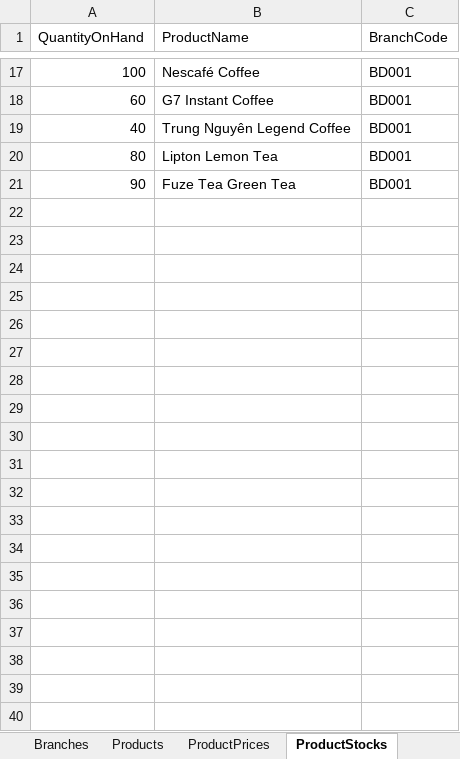
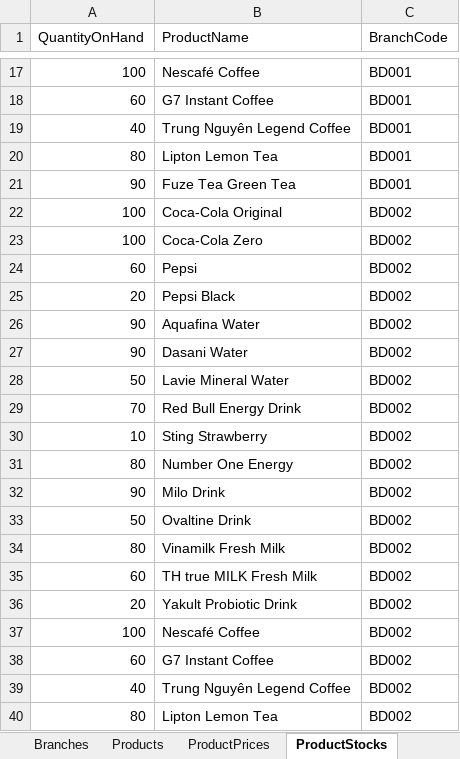
Before and after one commit to LainHash/RestaurantProject, an Excel workbook: src/External/Restaurant.Persistence/Data/RestaurantData.xlsx, sheet ProductStocks, drawn as a sheet; only a part is shown, gaps mark what is left out; values as stored, in another font and other column widths than the file's, no borders; the diff covers the shown part only; the diff names each change by its address in the sheet, - before the commit and + after, or states it on an @@ line.

```diff
--- a/src/External/Restaurant.Persistence/Data/RestaurantData.xlsx (sheet ProductStocks)
+++ b/src/External/Restaurant.Persistence/Data/RestaurantData.xlsx (sheet ProductStocks)
+row 22: 100 | Coca-Cola Original | BD002
+row 23: 100 | Coca-Cola Zero | BD002
+row 24: 60 | Pepsi | BD002
+row 25: 20 | Pepsi Black | BD002
+row 26: 90 | Aquafina Water | BD002
+row 27: 90 | Dasani Water | BD002
+row 28: 50 | Lavie Mineral Water | BD002
+row 29: 70 | Red Bull Energy Drink | BD002
+row 30: 10 | Sting Strawberry | BD002
+row 31: 80 | Number One Energy | BD002
+row 32: 90 | Milo Drink | BD002
+row 33: 50 | Ovaltine Drink | BD002
+row 34: 80 | Vinamilk Fresh Milk | BD002
+row 35: 60 | TH true MILK Fresh Milk | BD002
+row 36: 20 | Yakult Probiotic Drink | BD002
+row 37: 100 | Nescafé Coffee | BD002
+row 38: 60 | G7 Instant Coffee | BD002
+row 39: 40 | Trung Nguyên Legend Coffee | BD002
+row 40: 80 | Lipton Lemon Tea | BD002
```
Also changed, not shown: 61 added rows elsewhere in this sheet, 7 other files.
